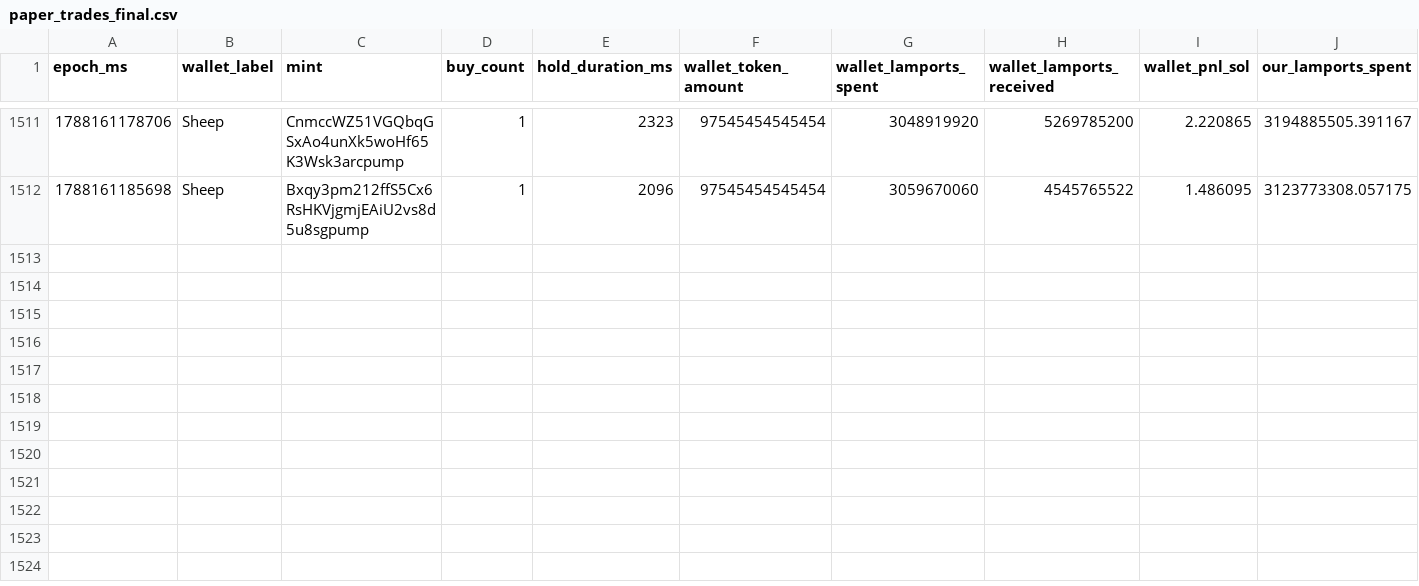
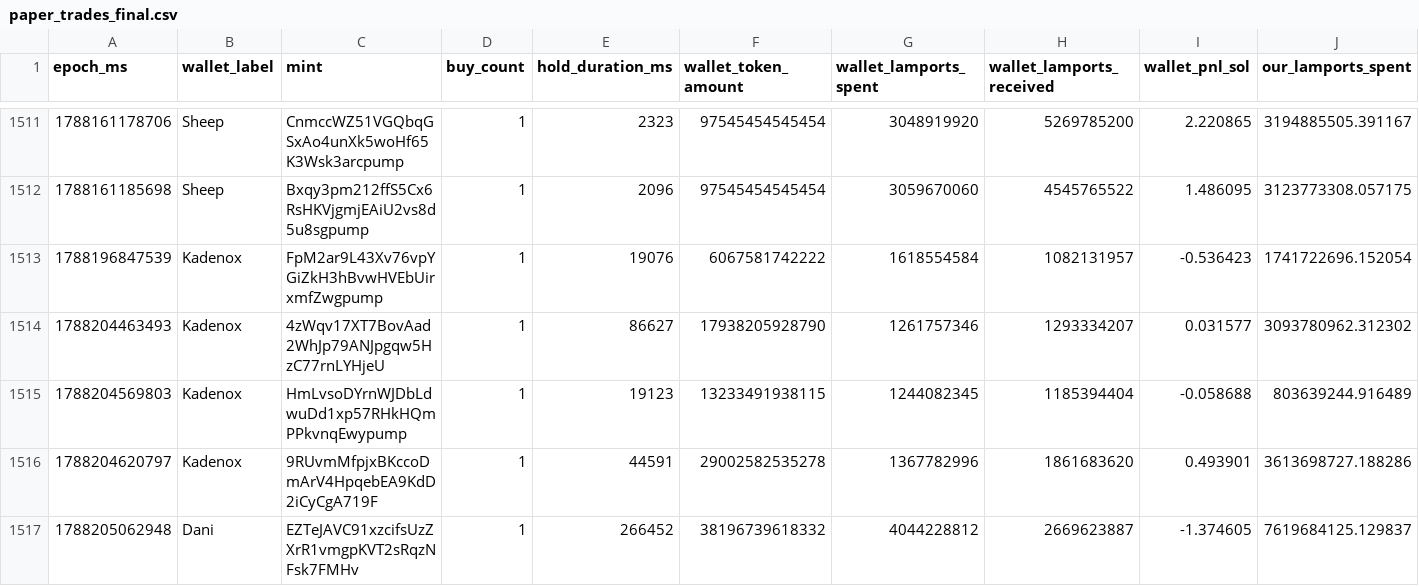
Before and after one commit to dturnover/solana-copy-trader, a CSV file: reports/paper_trades_final.csv, drawn as a sheet; only a part is shown, gaps mark what is left out; rows hold the shown columns only; the diff names each change by its address in the sheet, - before the commit and + after, or states it on an @@ line.

```diff
--- a/reports/paper_trades_final.csv
+++ b/reports/paper_trades_final.csv
+row 1513: 1788196847539 | Kadenox | FpM2ar9L43Xv76vpYGiZkH3hBvwHVEbUirxmfZwgpump | 1 | 19076 | 6067581742222 | 1618554584 | 1082131957 | -0.536423 | 1741722696.152054
+row 1514: 1788204463493 | Kadenox | 4zWqv17XT7BovAad2WhJp79ANJpgqw5HzC77rnLYHjeU | 1 | 86627 | 17938205928790 | 1261757346 | 1293334207 | 0.031577 | 3093780962.312302
+row 1515: 1788204569803 | Kadenox | HmLvsoDYrnWJDbLdwuDd1xp57RHkHQmPPkvnqEwypump | 1 | 19123 | 13233491938115 | 1244082345 | 1185394404 | -0.058688 | 803639244.916489
+row 1516: 1788204620797 | Kadenox | 9RUvmMfpjxBKccoDmArV4HpqebEA9KdD2iCyCgA719F | 1 | 44591 | 29002582535278 | 1367782996 | 1861683620 | 0.493901 | 3613698727.188286
+row 1517: 1788205062948 | Dani | EZTeJAVC91xzcifsUzZXrR1vmgpKVT2sRqzNFsk7FMHv | 1 | 266452 | 38196739618332 | 4044228812 | 2669623887 | -1.374605 | 7619684125.129837
```
